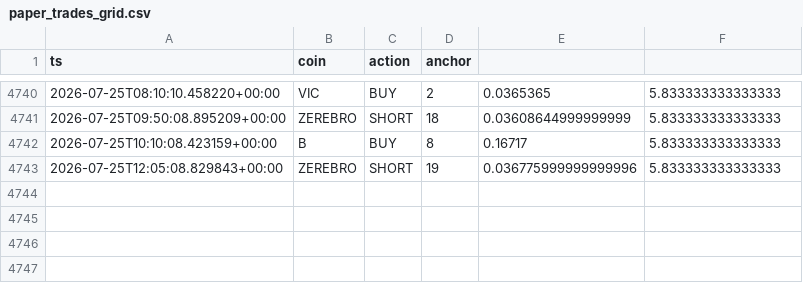
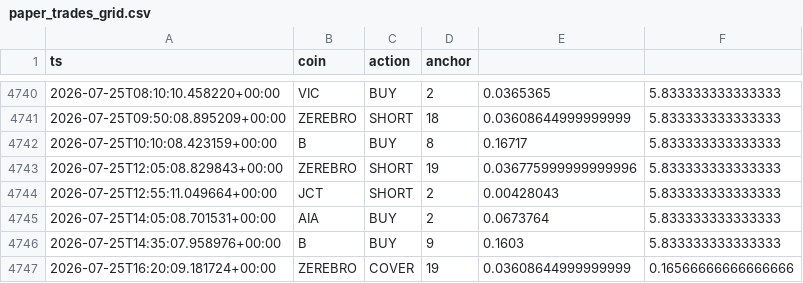
Before and after one commit to AlexeyKharin06/bots-cluster-, a CSV file: memory/trade/paper_v1/paper_trades_grid.csv, drawn as a sheet; only a part is shown, gaps mark what is left out; the diff names each change by its address in the sheet, - before the commit and + after, or states it on an @@ line.

```diff
--- a/memory/trade/paper_v1/paper_trades_grid.csv
+++ b/memory/trade/paper_v1/paper_trades_grid.csv
+row 4744: 2026-07-25T12:55:11.049664+00:00 | JCT | SHORT | 2 | 0.00428043 | 5.833333333333333
+row 4745: 2026-07-25T14:05:08.701531+00:00 | AIA | BUY | 2 | 0.0673764 | 5.833333333333333
+row 4746: 2026-07-25T14:35:07.958976+00:00 | B | BUY | 9 | 0.1603 | 5.833333333333333
+row 4747: 2026-07-25T16:20:09.181724+00:00 | ZEREBRO | COVER | 19 | 0.03608644999999999 | 0.16566666666666666
```
Also changed, not shown: memory/trade/paper_v1/paper_trades_N.csv, memory/trade/paper_v1/paper_trades_O.csv, 16 other files.
